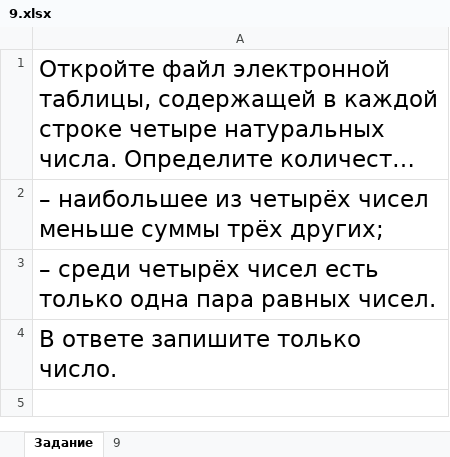
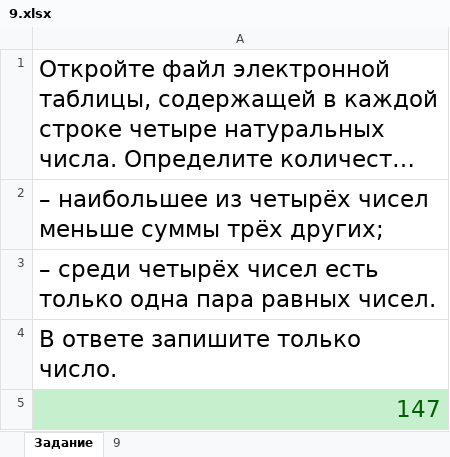
Before and after one commit to barbosikus/infegerep, an Excel workbook: prob2/9.xlsx, sheet Задание, drawn as a sheet; long unchanged cells end in …; values as stored, in another font and other column widths than the file's, no borders; the diff names each change by its address in the sheet, - before the commit and + after, or states it on an @@ line.

```diff
--- a/prob2/9.xlsx (sheet Задание)
+++ b/prob2/9.xlsx (sheet Задание)
+row 5: 147
```
Also changed, not shown: sheet 9, hidden cells, prob2/18.xlsx, 25 other files.
